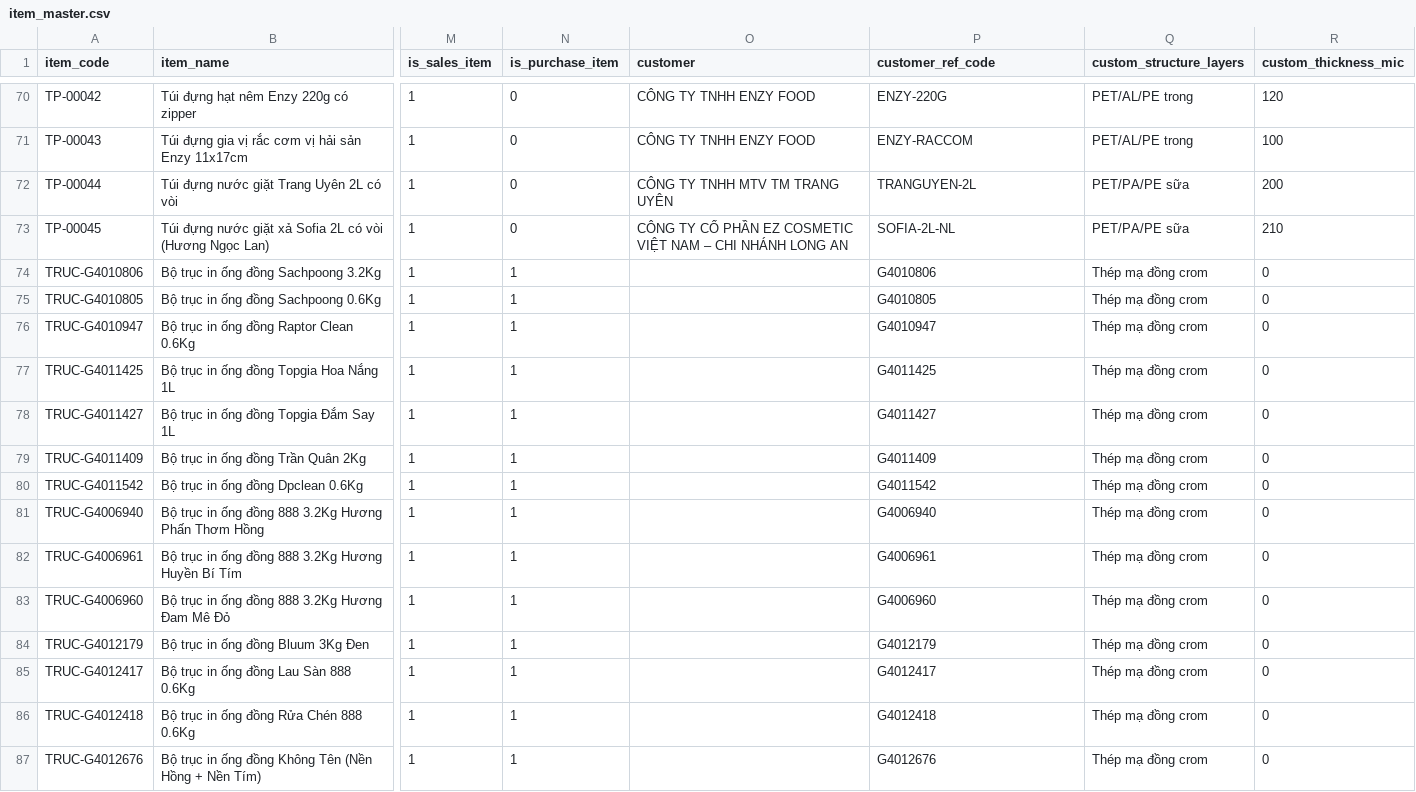
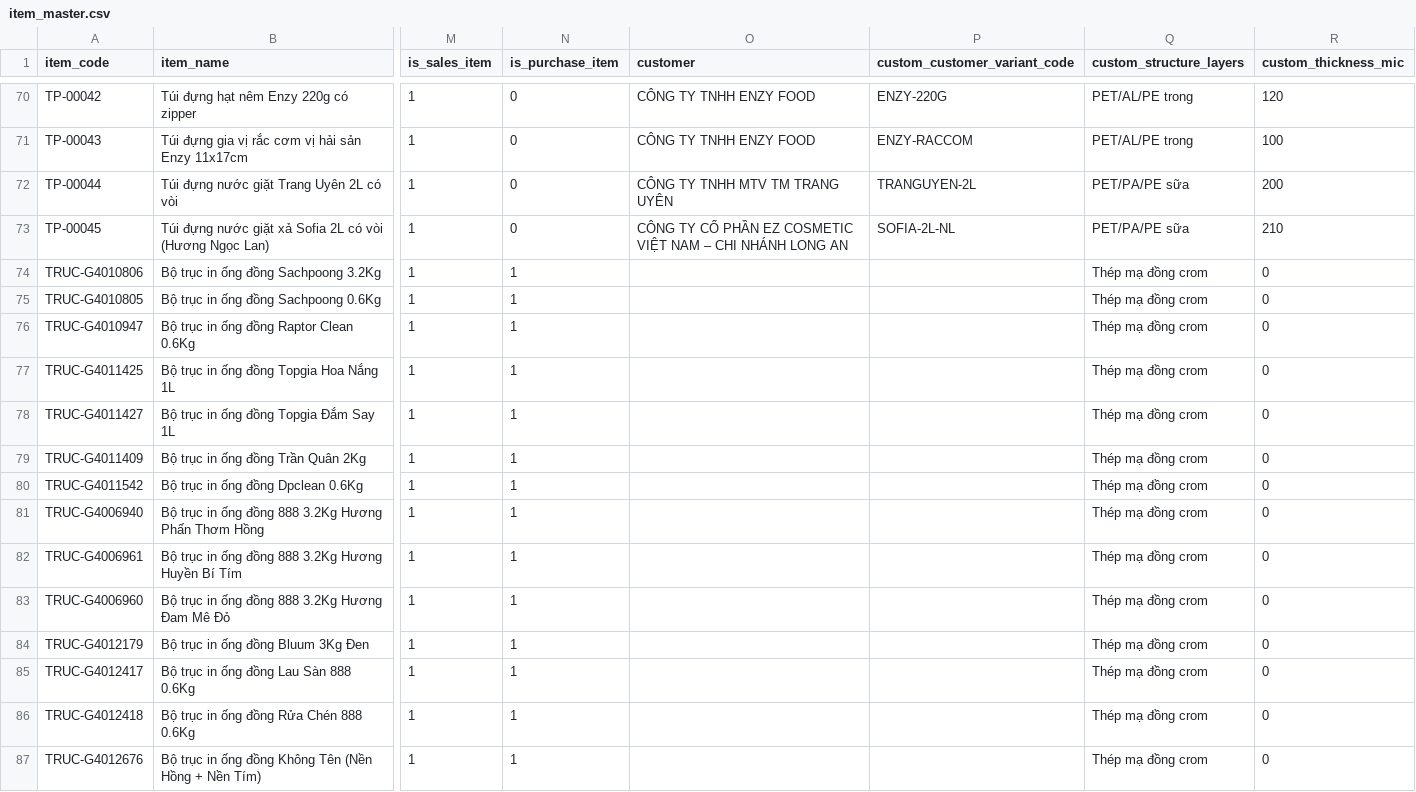
Before and after one commit to HoangHuy-cgv/vanphatapp, a CSV file: data/clean-data/item_master.csv, drawn as a sheet; only a part is shown, gaps mark what is left out; the diff covers the shown part only; the diff names each change by its address in the sheet, - before the commit and + after, or states it on an @@ line.

Commit message:
refactor(native): KH tra truoc/tra sau + NCC mobile_no + tach variant TP/laser TRUC (ADR-004)
- KH: xoa credit_limit phang (khong phai native) khoi CSV/script/UI;
  phan loai Tra truoc/Tra sau tu payment_terms; import bo han muc so
- NCC: giu alias+tax_id (native that), supplier_primary_phone ->
  mobile_no; CSV tai sinh giu du 5 SDT
- Item: tach customer_ref_code da nghia -> custom_customer_variant_code
  (TP 45 ma bien the) + custom_cylinder_code chinh chu (TRUC);
  API select/search variant
- mapping.md + ADR-004; browser-test: 6 tabs + drawer KH 'Tra sau',
  404/pageErr/console = 0

```diff
--- a/data/clean-data/item_master.csv
+++ b/data/clean-data/item_master.csv
-P1: customer_ref_code
+P1: custom_customer_variant_code
-P74 (custom_customer_variant_code): G4010806
+P74 (custom_customer_variant_code): (empty)
-P75 (custom_customer_variant_code): G4010805
+P75 (custom_customer_variant_code): (empty)
-P76 (custom_customer_variant_code): G4010947
+P76 (custom_customer_variant_code): (empty)
-P77 (custom_customer_variant_code): G4011425
+P77 (custom_customer_variant_code): (empty)
-P78 (custom_customer_variant_code): G4011427
+P78 (custom_customer_variant_code): (empty)
-P79 (custom_customer_variant_code): G4011409
+P79 (custom_customer_variant_code): (empty)
-P80 (custom_customer_variant_code): G4011542
+P80 (custom_customer_variant_code): (empty)
-P81 (custom_customer_variant_code): G4006940
+P81 (custom_customer_variant_code): (empty)
-P82 (custom_customer_variant_code): G4006961
+P82 (custom_customer_variant_code): (empty)
-P83 (custom_customer_variant_code): G4006960
+P83 (custom_customer_variant_code): (empty)
-P84 (custom_customer_variant_code): G4012179
+P84 (custom_customer_variant_code): (empty)
-P85 (custom_customer_variant_code): G4012417
+P85 (custom_customer_variant_code): (empty)
-P86 (custom_customer_variant_code): G4012418
+P86 (custom_customer_variant_code): (empty)
-P87 (custom_customer_variant_code): G4012676
+P87 (custom_customer_variant_code): (empty)
```
Also changed, not shown: 140 edited cells elsewhere in this file, data/clean-data/customer_master.csv, 14 other files.
